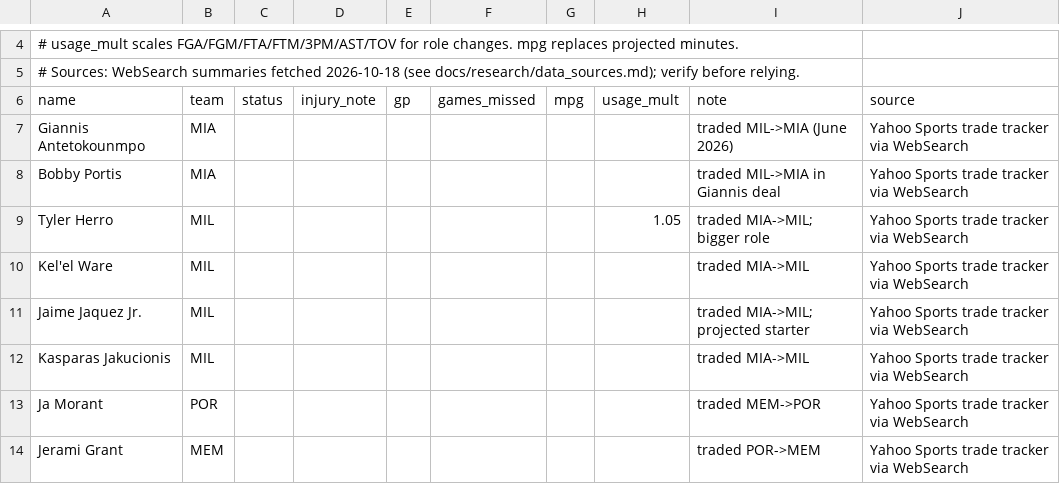
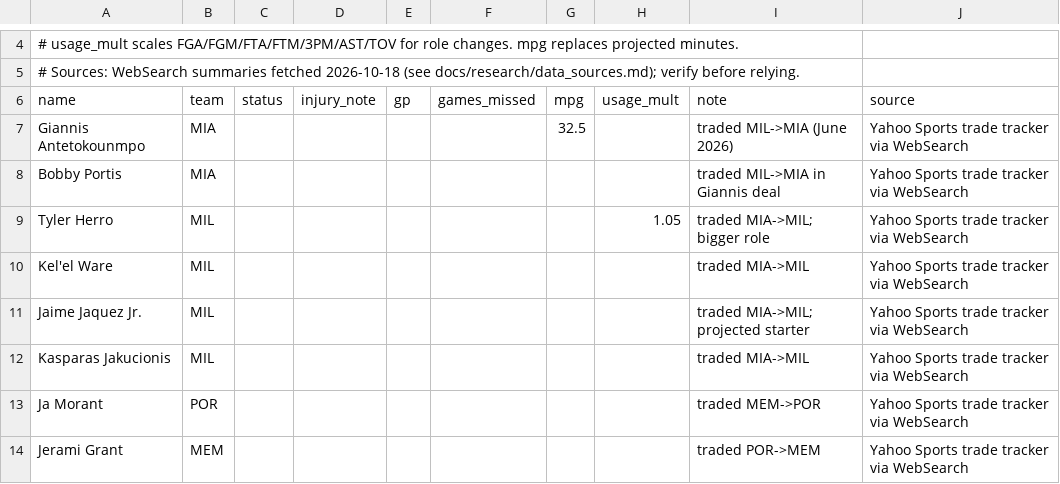
Before and after one commit to hmku/nba, a CSV file: data/manual/player_overrides_2026_27.csv, drawn as a sheet; only a part is shown, gaps mark what is left out.

```diff
--- a/data/manual/player_overrides_2026_27.csv
+++ b/data/manual/player_overrides_2026_27.csv
@@ -6,3 +6,3 @@
 name,team,status,injury_note,gp,games_missed,mpg,usage_mult,note,source
-Giannis Antetokounmpo,MIA,,,,,,,traded MIL->MIA (June 2026),Yahoo Sports trade tracker via WebSearch
+Giannis Antetokounmpo,MIA,,,,,32.5,,traded MIL->MIA (June 2026),Yahoo Sports trade tracker via WebSearch
 Bobby Portis,MIA,,,,,,,traded MIL->MIA in Giannis deal,Yahoo Sports trade tracker via WebSearch
```
Also changed, not shown: data/manual/adp_yahoo_2026_27.csv, data/processed/projections_2026_27.csv, 6 other files.
